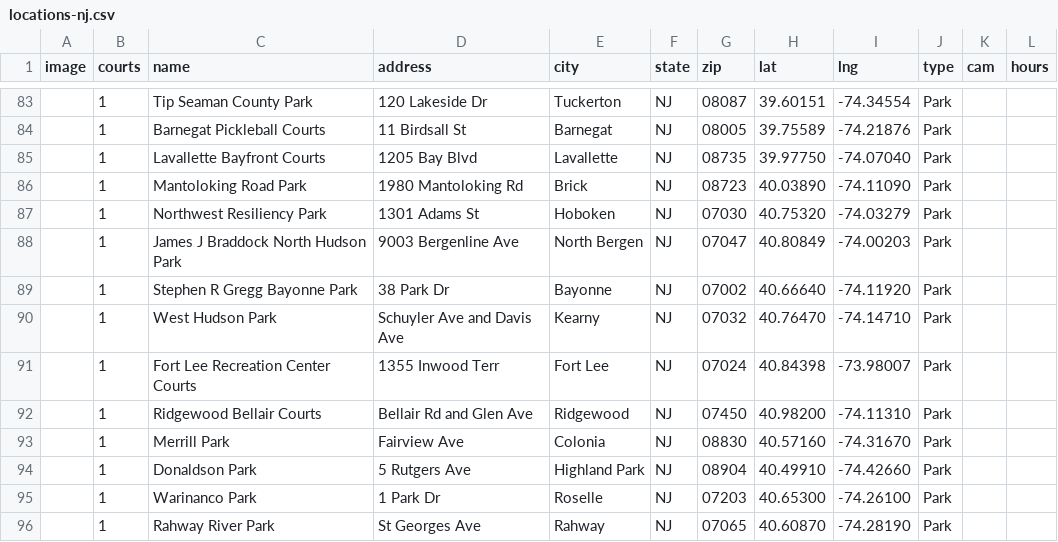
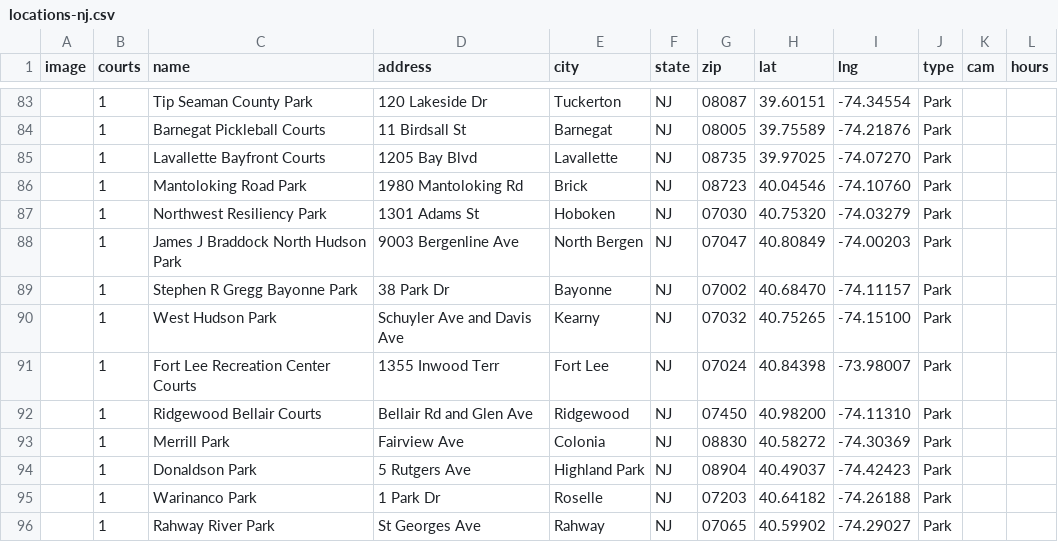
Before and after one commit to andrewrelic/pickleball-finder, a CSV file: locations-nj.csv, drawn as a sheet; only a part is shown, gaps mark what is left out; the diff covers the shown part only; the diff names each change by its address in the sheet, - before the commit and + after, or states it on an @@ line.

```diff
--- a/locations-nj.csv
+++ b/locations-nj.csv
-H85 (lat): 39.97750
+H85 (lat): 39.97025
-I85 (lng): -74.07040
+I85 (lng): -74.07270
-H86 (lat): 40.03890
+H86 (lat): 40.04546
-I86 (lng): -74.11090
+I86 (lng): -74.10760
-H89 (lat): 40.66640
+H89 (lat): 40.68470
-I89 (lng): -74.11920
+I89 (lng): -74.11157
-H90 (lat): 40.76470
+H90 (lat): 40.75265
-I90 (lng): -74.14710
+I90 (lng): -74.15100
-H93 (lat): 40.57160
+H93 (lat): 40.58272
-I93 (lng): -74.31670
+I93 (lng): -74.30369
-H94 (lat): 40.49910
+H94 (lat): 40.49037
-I94 (lng): -74.42660
+I94 (lng): -74.42423
-H95 (lat): 40.65300
+H95 (lat): 40.64182
-I95 (lng): -74.26100
+I95 (lng): -74.26188
-H96 (lat): 40.60870
+H96 (lat): 40.59902
-I96 (lng): -74.28190
+I96 (lng): -74.29027
```
Also changed, not shown: 88 edited cells elsewhere in this file.
